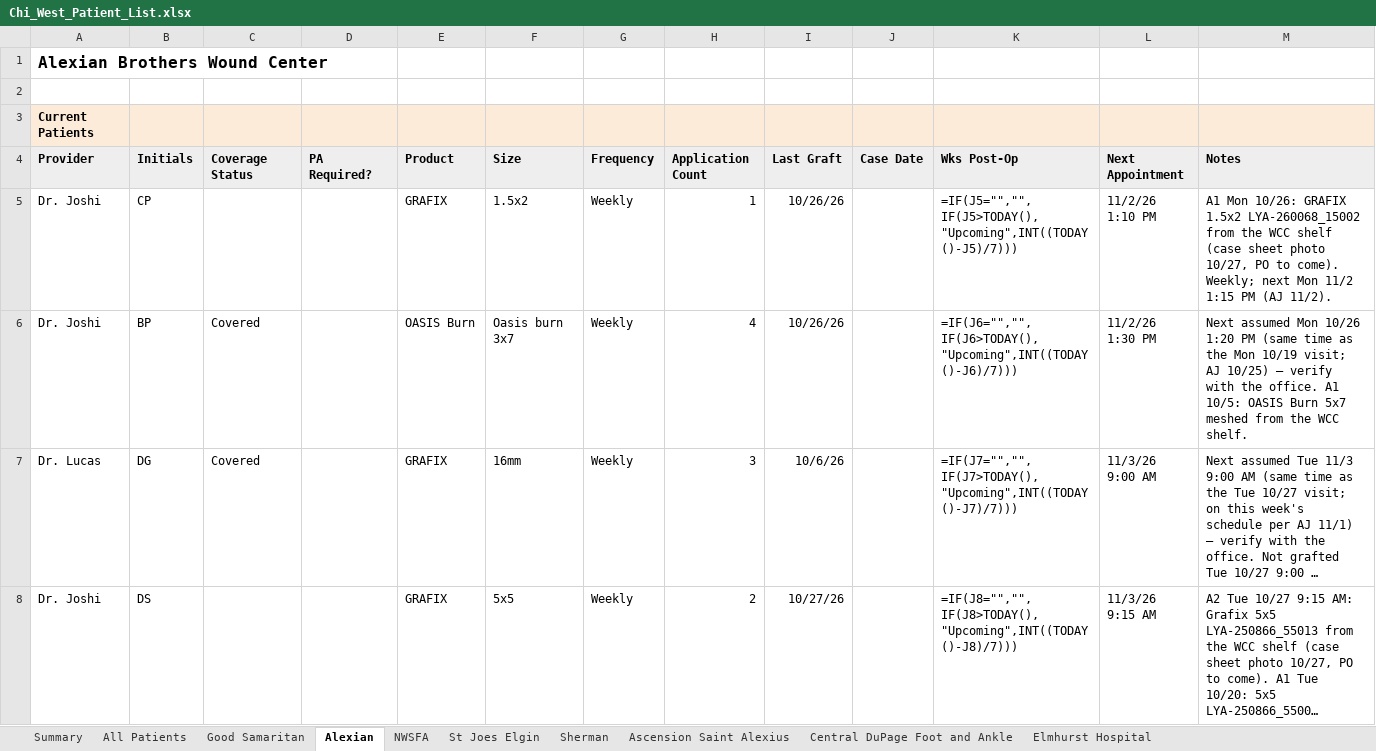
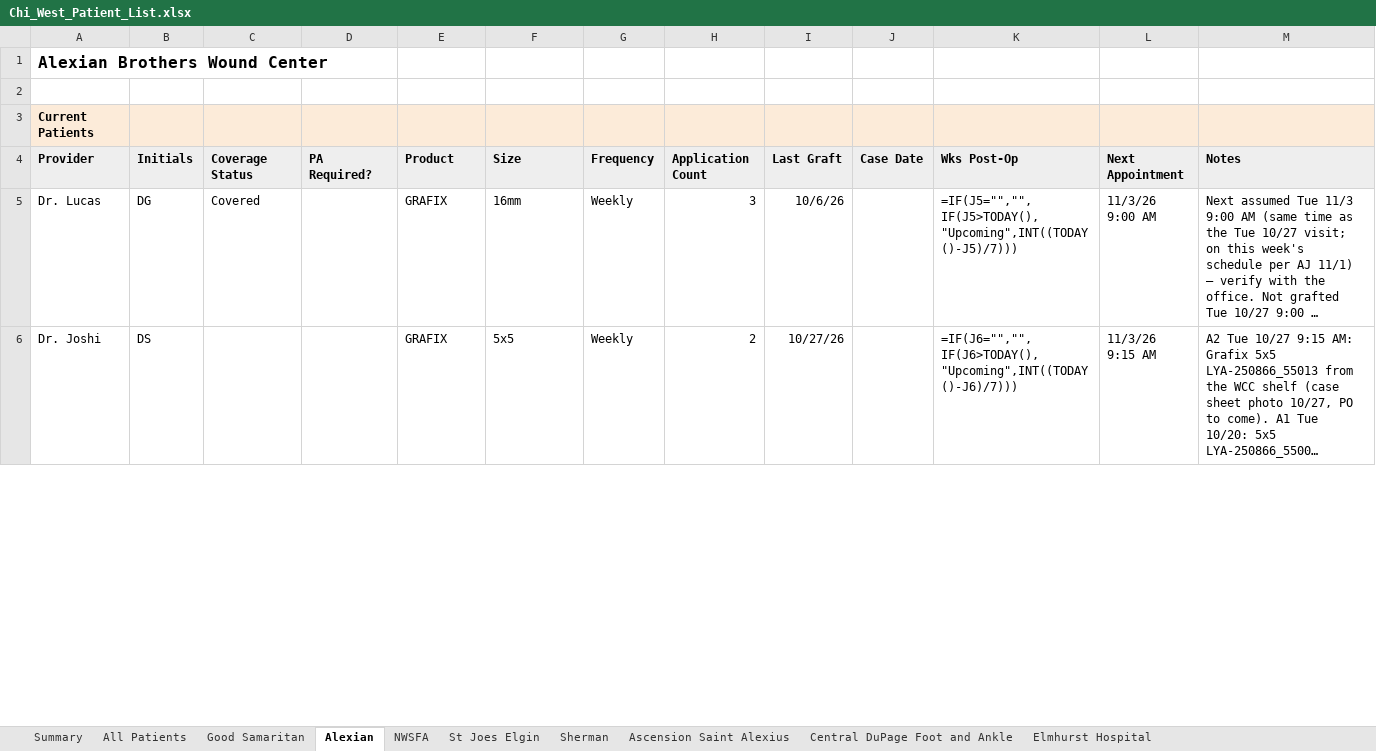
Before and after one commit to ajpeterson113/Graft-Tracker, an Excel workbook: Chi_West_Patient_List.xlsx, sheet Alexian, drawn as a sheet; only a part is shown; long unchanged cells end in …; values as stored, in another font and other column widths than the file's, no borders; formulas without a stored value are shown as written; removed rows and columns are numbered as before the commit, all else as after; the diff covers the shown part only; the diff names each change by its address in the sheet, - before the commit and + after, or states it on an @@ line.

```diff
--- a/Chi_West_Patient_List.xlsx (sheet Alexian)
+++ b/Chi_West_Patient_List.xlsx (sheet Alexian)
-row 5: Dr. Joshi | CP |  |  | GRAFIX | 1.5x2 | Weekly | 1 | 10/26/26 |  | =IF(J5="","",IF(J5>TODAY(),"Upcoming",INT((TODAY()-J5)/7))) | 11/2/26 1:10 PM | A1 Mon 10/26: GRAFIX 1.5x2 LYA-260068_15002 from the WCC shelf (case sheet photo 10/27, PO to come). Weekly; next Mon 11/2 1:15 PM (AJ 11/2).
-row 6: Dr. Joshi | BP | Covered |  | OASIS Burn | Oasis burn 3x7 | Weekly | 4 | 10/26/26 |  | =IF(J6="","",IF(J6>TODAY(),"Upcoming",INT((TODAY()-J6)/7))) | 11/2/26 1:30 PM | Next assumed Mon 10/26 1:20 PM (same time as the Mon 10/19 visit; AJ 10/25) — verify with the office. A1 10/5: OASIS Burn 5x7 meshed from the WCC shelf.
-K5: =IF(J7="","",IF(J7>TODAY(),"Upcoming",INT((TODAY()-J7)/7)))
+K5: =IF(J5="","",IF(J5>TODAY(),"Upcoming",INT((TODAY()-J5)/7)))
-K6: =IF(J8="","",IF(J8>TODAY(),"Upcoming",INT((TODAY()-J8)/7)))
+K6: =IF(J6="","",IF(J6>TODAY(),"Upcoming",INT((TODAY()-J6)/7)))
```
Also changed, not shown: 2 added rows and 9 edited cells elsewhere in this sheet, sheet All Patients, sheet Follow-ups, sheet Application Log, sheet NWSFA, sheet Romano Orthopaedics - Lombard, sheet Good Samaritan, 5 more sheets, other sheet tabs, Graft_Tracker_BIOT_Chicago_West.xlsx, 27 other files.
